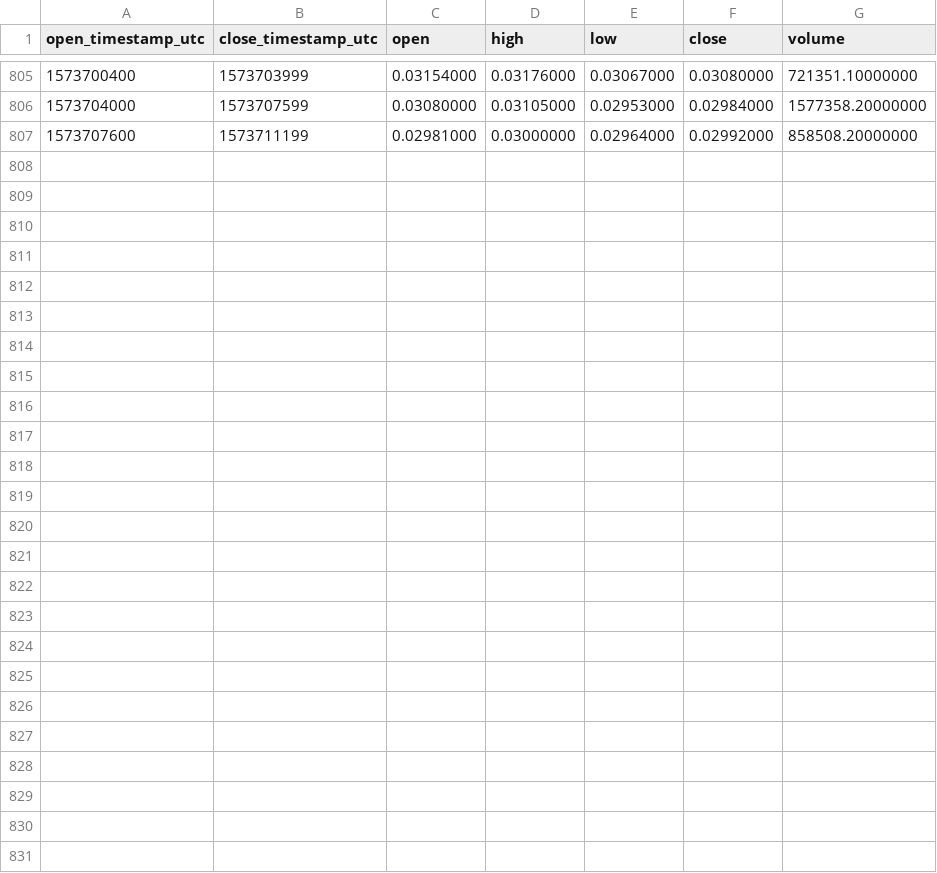
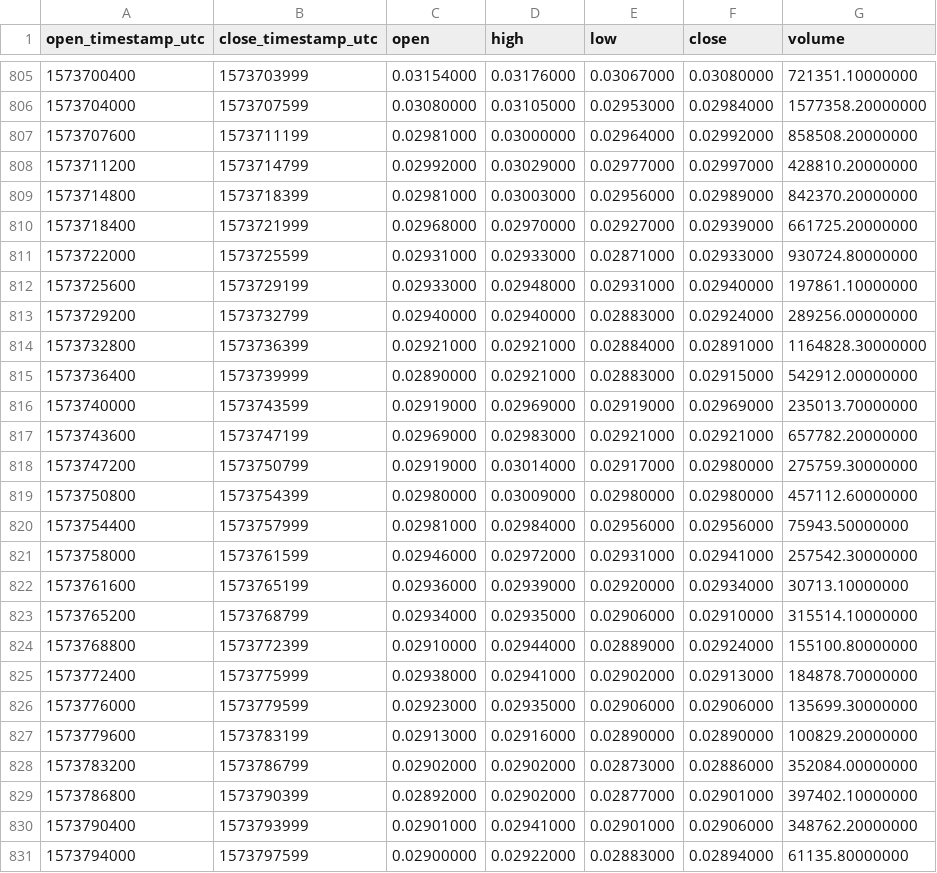
Before and after one commit to cryptobigbro/binance-NKNUSDT, a CSV file: binance-NKNUSDT-1h.csv, drawn as a sheet; only a part is shown, gaps mark what is left out.

Commit message:
Update OHLCV data.

```diff
--- a/binance-NKNUSDT-1h.csv
+++ b/binance-NKNUSDT-1h.csv
@@ -807 +807,25 @@ open_timestamp_utc,close_timestamp_utc,open,high,low,close,volume
 1573707600,1573711199,0.02981000,0.03000000,0.02964000,0.02992000,858508.20000000
+1573711200,1573714799,0.02992000,0.03029000,0.02977000,0.02997000,428810.20000000
+1573714800,1573718399,0.02981000,0.03003000,0.02956000,0.02989000,842370.20000000
+1573718400,1573721999,0.02968000,0.02970000,0.02927000,0.02939000,661725.20000000
+1573722000,1573725599,0.02931000,0.02933000,0.02871000,0.02933000,930724.80000000
+1573725600,1573729199,0.02933000,0.02948000,0.02931000,0.02940000,197861.10000000
+1573729200,1573732799,0.02940000,0.02940000,0.02883000,0.02924000,289256.00000000
+1573732800,1573736399,0.02921000,0.02921000,0.02884000,0.02891000,1164828.30000000
+1573736400,1573739999,0.02890000,0.02921000,0.02883000,0.02915000,542912.00000000
+1573740000,1573743599,0.02919000,0.02969000,0.02919000,0.02969000,235013.70000000
+1573743600,1573747199,0.02969000,0.02983000,0.02921000,0.02921000,657782.20000000
+1573747200,1573750799,0.02919000,0.03014000,0.02917000,0.02980000,275759.30000000
+1573750800,1573754399,0.02980000,0.03009000,0.02980000,0.02980000,457112.60000000
+1573754400,1573757999,0.02981000,0.02984000,0.02956000,0.02956000,75943.50000000
+1573758000,1573761599,0.02946000,0.02972000,0.02931000,0.02941000,257542.30000000
+1573761600,1573765199,0.02936000,0.02939000,0.02920000,0.02934000,30713.10000000
+1573765200,1573768799,0.02934000,0.02935000,0.02906000,0.02910000,315514.10000000
+1573768800,1573772399,0.02910000,0.02944000,0.02889000,0.02924000,155100.80000000
+1573772400,1573775999,0.02938000,0.02941000,0.02902000,0.02913000,184878.70000000
+1573776000,1573779599,0.02923000,0.02935000,0.02906000,0.02906000,135699.30000000
+1573779600,1573783199,0.02913000,0.02916000,0.02890000,0.02890000,100829.20000000
+1573783200,1573786799,0.02902000,0.02902000,0.02873000,0.02886000,352084.00000000
+1573786800,1573790399,0.02892000,0.02902000,0.02877000,0.02901000,397402.10000000
+1573790400,1573793999,0.02901000,0.02941000,0.02901000,0.02906000,348762.20000000
+1573794000,1573797599,0.02900000,0.02922000,0.02883000,0.02894000,61135.80000000
```
Also changed, not shown: binance-NKNUSDT-1d.csv, 1 other file.
